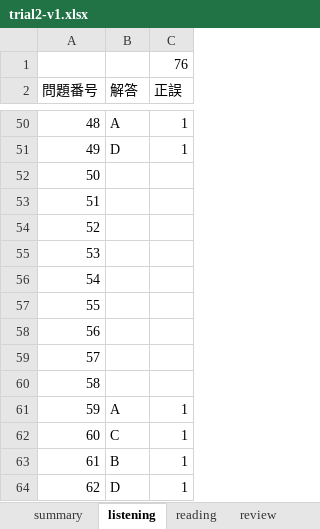
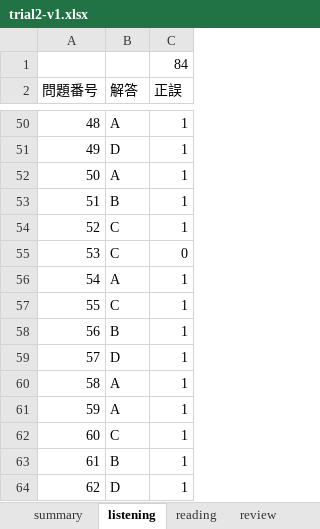
Before and after one commit to Shinichi0713/english-study, an Excel workbook: toeic-test-v5/trial2-v1.xlsx, sheet listening, drawn as a sheet; only a part is shown, gaps mark what is left out; values as stored, in another font and other column widths than the file's, no borders; the diff names each change by its address in the sheet, - before the commit and + after, or states it on an @@ line.

Commit message:
up

```diff
--- a/toeic-test-v5/trial2-v1.xlsx (sheet listening)
+++ b/toeic-test-v5/trial2-v1.xlsx (sheet listening)
-C1 (正誤): 76
+C1 (正誤): 84
-B52 (解答): (empty)
+B52 (解答): A
-C52:C54 (正誤): (empty)
+C52:C54 (正誤): 1
-B53 (解答): (empty)
+B53 (解答): B
-B54:B55 (解答): (empty)
+B54:B55 (解答): C
-C55 (正誤): (empty)
+C55 (正誤): 0
-B56 (解答): (empty)
+B56 (解答): A
-C56:C60 (正誤): (empty)
+C56:C60 (正誤): 1
-B57 (解答): (empty)
+B57 (解答): C
-B58 (解答): (empty)
+B58 (解答): B
-B59 (解答): (empty)
+B59 (解答): D
-B60 (解答): (empty)
+B60 (解答): A
```
Also changed, not shown: sheet reading, sheet summary.
